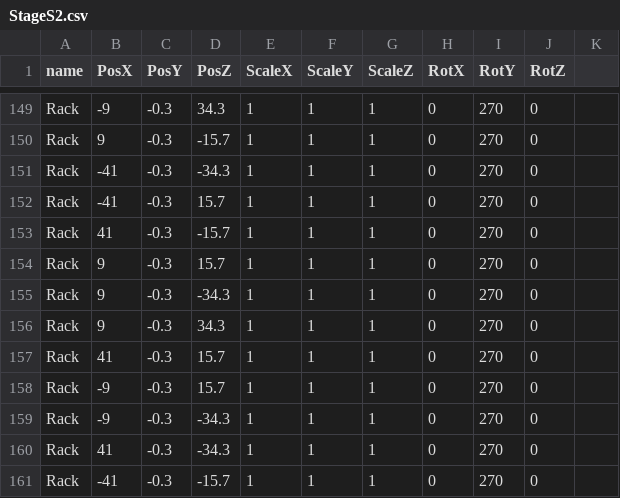
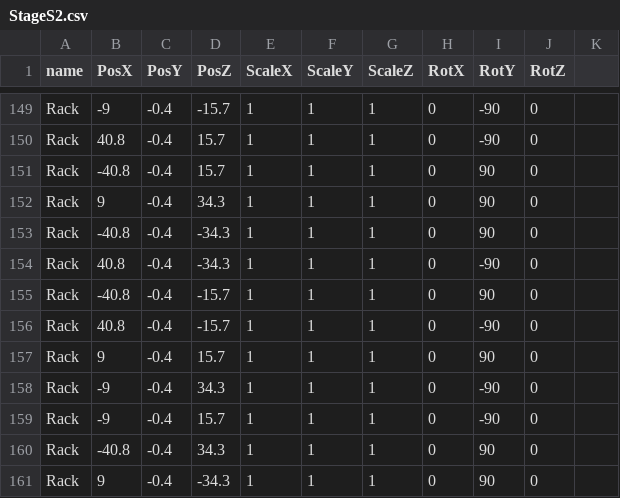
Before and after one commit to Maru40/HideRecovery, a CSV file: HideRecovery/media/MapDatas/StageS2.csv, drawn as a sheet; only a part is shown, gaps mark what is left out; the diff covers the shown part only; the diff names each change by its address in the sheet, - before the commit and + after, or states it on an @@ line.

Commit message:
ステージデータを更新した

```diff
--- a/HideRecovery/media/MapDatas/StageS2.csv
+++ b/HideRecovery/media/MapDatas/StageS2.csv
-C149:C161 (PosY): -0.3
+C149:C161 (PosY): -0.4
-D149 (PosZ): 34.3
+D149 (PosZ): -15.7
-I149:I150 (RotY): 270
+I149:I150 (RotY): -90
-B150 (PosX): 9
+B150 (PosX): 40.8
-D150 (PosZ): -15.7
+D150 (PosZ): 15.7
-B151 (PosX): -41
+B151 (PosX): -40.8
-D151 (PosZ): -34.3
+D151 (PosZ): 15.7
-I151:I153 (RotY): 270
+I151:I153 (RotY): 90
-B152 (PosX): -41
+B152 (PosX): 9
-D152 (PosZ): 15.7
+D152 (PosZ): 34.3
-B153 (PosX): 41
+B153 (PosX): -40.8
-D153 (PosZ): -15.7
+D153 (PosZ): -34.3
-B154 (PosX): 9
+B154 (PosX): 40.8
-D154 (PosZ): 15.7
+D154 (PosZ): -34.3
-I154 (RotY): 270
+I154 (RotY): -90
-B155 (PosX): 9
+B155 (PosX): -40.8
-D155 (PosZ): -34.3
+D155 (PosZ): -15.7
-I155 (RotY): 270
+I155 (RotY): 90
-B156 (PosX): 9
+B156 (PosX): 40.8
-D156 (PosZ): 34.3
+D156 (PosZ): -15.7
-I156 (RotY): 270
+I156 (RotY): -90
-B157 (PosX): 41
+B157 (PosX): 9
-I157 (RotY): 270
+I157 (RotY): 90
-D158 (PosZ): 15.7
+D158 (PosZ): 34.3
-I158:I159 (RotY): 270
+I158:I159 (RotY): -90
-D159 (PosZ): -34.3
+D159 (PosZ): 15.7
-B160 (PosX): 41
+B160 (PosX): -40.8
-D160 (PosZ): -34.3
+D160 (PosZ): 34.3
-I160:I161 (RotY): 270
+I160:I161 (RotY): 90
-B161 (PosX): -41
+B161 (PosX): 9
-D161 (PosZ): -15.7
+D161 (PosZ): -34.3
```
Also changed, not shown: 115 moved rows and 10 edited cells elsewhere in this file.
